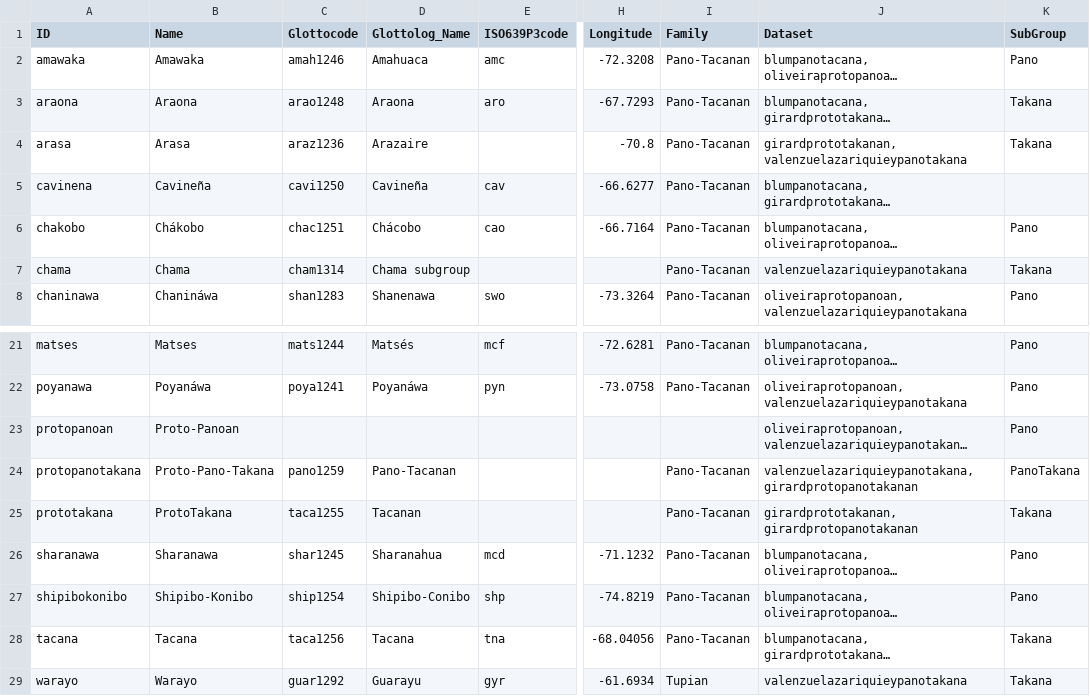
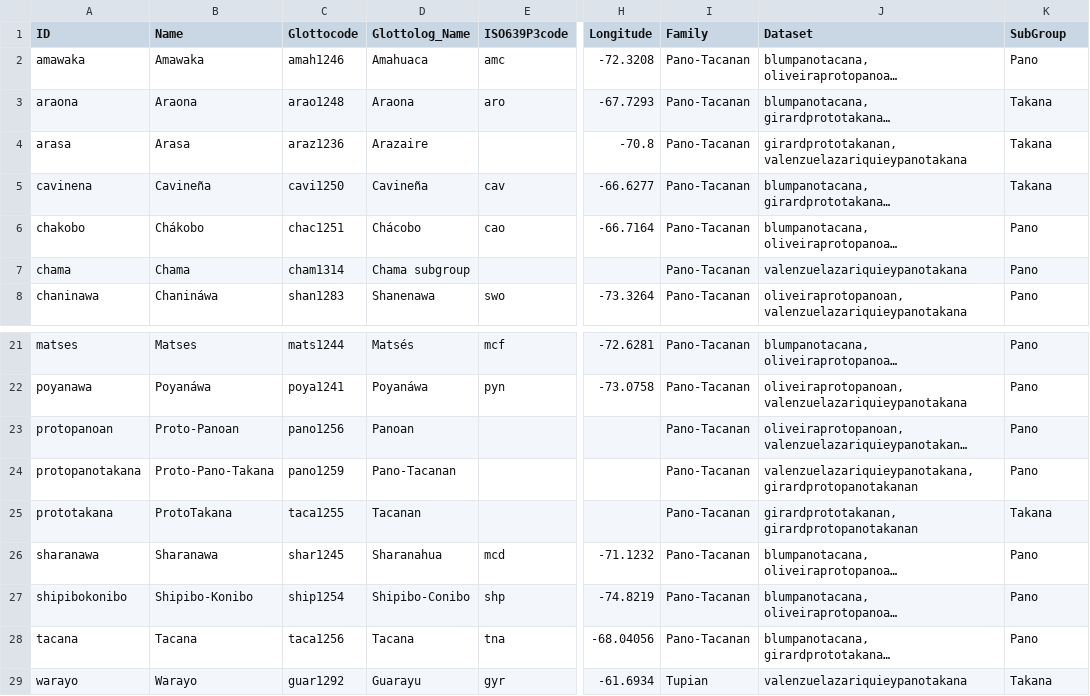
Before and after one commit to pano-takanan-history/protopanotakana, a CSV file: cldf/languages.csv, drawn as a sheet; only a part is shown, gaps mark what is left out; long unchanged cells end in …; the diff names each change by its address in the sheet, - before the commit and + after, or states it on an @@ line.

```diff
--- a/cldf/languages.csv
+++ b/cldf/languages.csv
-K5 (SubGroup): (empty)
+K5 (SubGroup): Takana
-K7 (SubGroup): Takana
+K7 (SubGroup): Pano
-C23 (Glottocode): (empty)
+C23 (Glottocode): pano1256
-D23 (Glottolog_Name): (empty)
+D23 (Glottolog_Name): Panoan
-I23 (Family): (empty)
+I23 (Family): Pano-Tacanan
-K24 (SubGroup): PanoTakana
+K24 (SubGroup): Pano
-K28 (SubGroup): Takana
+K28 (SubGroup): Pano
```
Also changed, not shown: cldf/parameters.csv, etc/languages.tsv, 14 other files.
